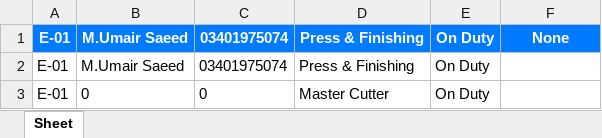
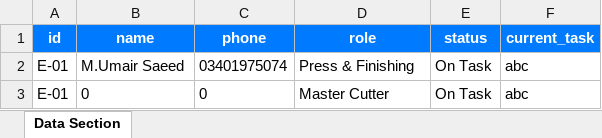
Before and after one commit to Danger-Khan/ERP-PYTHON-APP, an Excel workbook: app/data/employees.xlsx, sheet Data Section, drawn as a sheet; values as stored, in another font and other column widths than the file's, no borders; removed rows and columns are numbered as before the commit, all else as after; the diff names each change by its address in the sheet, - before the commit and + after, or states it on an @@ line.

```diff
--- a/app/data/employees.xlsx (sheet Data Section)
+++ b/app/data/employees.xlsx (sheet Data Section)
-sheet tab: Sheet
+sheet tab: Data Section
-row 1: E-01 | M.Umair Saeed | 03401975074 | Press & Finishing | On Duty | None
+row 1: id | name | phone | role | status | current_task
-E2:E3: On Duty
+E2:E3: On Task
-F2:F3: (empty)
+F2:F3: abc
```
Also changed, not shown: app/data/orders.xlsx, 25 other files.
